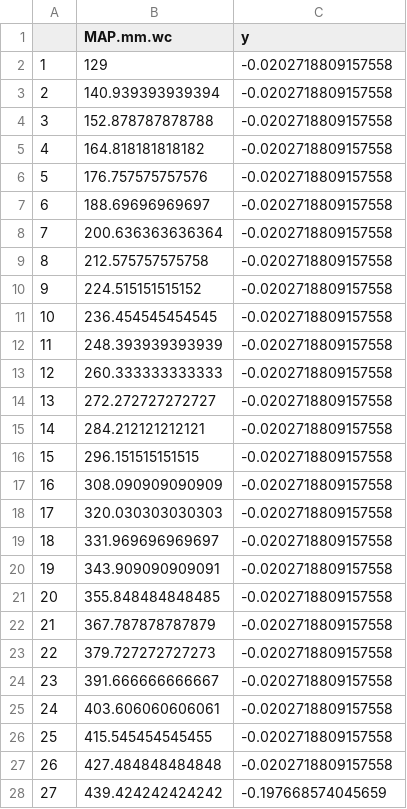
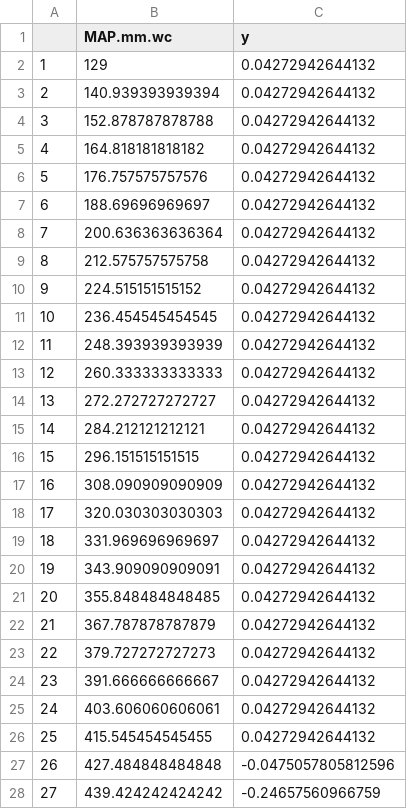
Before and after one commit to egreich/Pulse-meta-analysis, a CSV file: data_output/q3_grid_MAP.csv, drawn as a sheet; only a part is shown; the diff covers the shown part only.

```diff
--- a/data_output/q3_grid_MAP.csv
+++ b/data_output/q3_grid_MAP.csv
@@ -1,28 +1,28 @@
 "","MAP.mm.wc","y"
-"1",129,-0.0202718809157558
-"2",140.939393939394,-0.0202718809157558
-"3",152.878787878788,-0.0202718809157558
-"4",164.818181818182,-0.0202718809157558
-"5",176.757575757576,-0.0202718809157558
-"6",188.69696969697,-0.0202718809157558
-"7",200.636363636364,-0.0202718809157558
-"8",212.575757575758,-0.0202718809157558
-"9",224.515151515152,-0.0202718809157558
-"10",236.454545454545,-0.0202718809157558
-"11",248.393939393939,-0.0202718809157558
-"12",260.333333333333,-0.0202718809157558
-"13",272.272727272727,-0.0202718809157558
-"14",284.212121212121,-0.0202718809157558
-"15",296.151515151515,-0.0202718809157558
-"16",308.090909090909,-0.0202718809157558
-"17",320.030303030303,-0.0202718809157558
-"18",331.969696969697,-0.0202718809157558
-"19",343.909090909091,-0.0202718809157558
-"20",355.848484848485,-0.0202718809157558
-"21",367.787878787879,-0.0202718809157558
-"22",379.727272727273,-0.0202718809157558
-"23",391.666666666667,-0.0202718809157558
-"24",403.606060606061,-0.0202718809157558
-"25",415.545454545455,-0.0202718809157558
-"26",427.484848484848,-0.0202718809157558
-"27",439.424242424242,-0.197668574045659
+"1",129,0.04272942644132
+"2",140.939393939394,0.04272942644132
+"3",152.878787878788,0.04272942644132
+"4",164.818181818182,0.04272942644132
+"5",176.757575757576,0.04272942644132
+"6",188.69696969697,0.04272942644132
+"7",200.636363636364,0.04272942644132
+"8",212.575757575758,0.04272942644132
+"9",224.515151515152,0.04272942644132
+"10",236.454545454545,0.04272942644132
+"11",248.393939393939,0.04272942644132
+"12",260.333333333333,0.04272942644132
+"13",272.272727272727,0.04272942644132
+"14",284.212121212121,0.04272942644132
+"15",296.151515151515,0.04272942644132
+"16",308.090909090909,0.04272942644132
+"17",320.030303030303,0.04272942644132
+"18",331.969696969697,0.04272942644132
+"19",343.909090909091,0.04272942644132
+"20",355.848484848485,0.04272942644132
+"21",367.787878787879,0.04272942644132
+"22",379.727272727273,0.04272942644132
+"23",391.666666666667,0.04272942644132
+"24",403.606060606061,0.04272942644132
+"25",415.545454545455,0.04272942644132
+"26",427.484848484848,-0.0475057805812596
+"27",439.424242424242,-0.24657560966759
```
Also changed, not shown: 73 edited cells elsewhere in this file, data_output/q1_grid_MAP.csv, data_output/q1_grid_preVar.csv, 18 other files.
